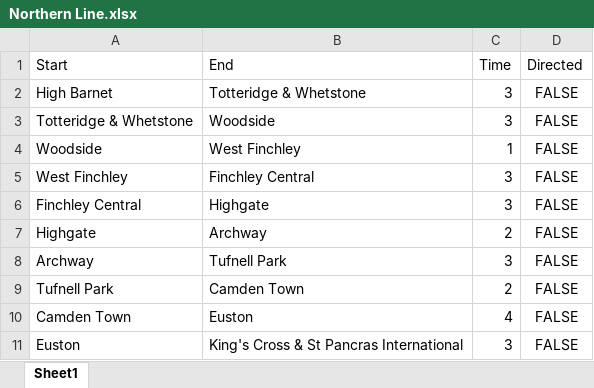
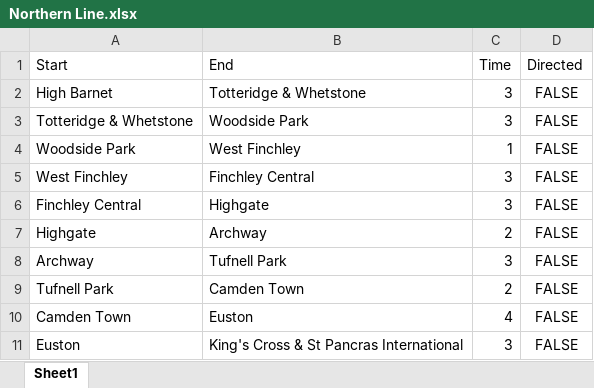
Before and after one commit to hardyek/tube-map, an Excel workbook: Lines/Northern Line.xlsx, sheet Sheet1, drawn as a sheet; only a part is shown; values as stored, in another font and other column widths than the file's, no borders; the diff names each change by its address in the sheet, - before the commit and + after, or states it on an @@ line.

```diff
--- a/Lines/Northern Line.xlsx (sheet Sheet1)
+++ b/Lines/Northern Line.xlsx (sheet Sheet1)
-B3 (End): Woodside
+B3 (End): Woodside Park
-A4 (Start): Woodside
+A4 (Start): Woodside Park
```
Also changed, not shown: All Stations.xlsx, Lines/Tram.xlsx, 6 other files.
